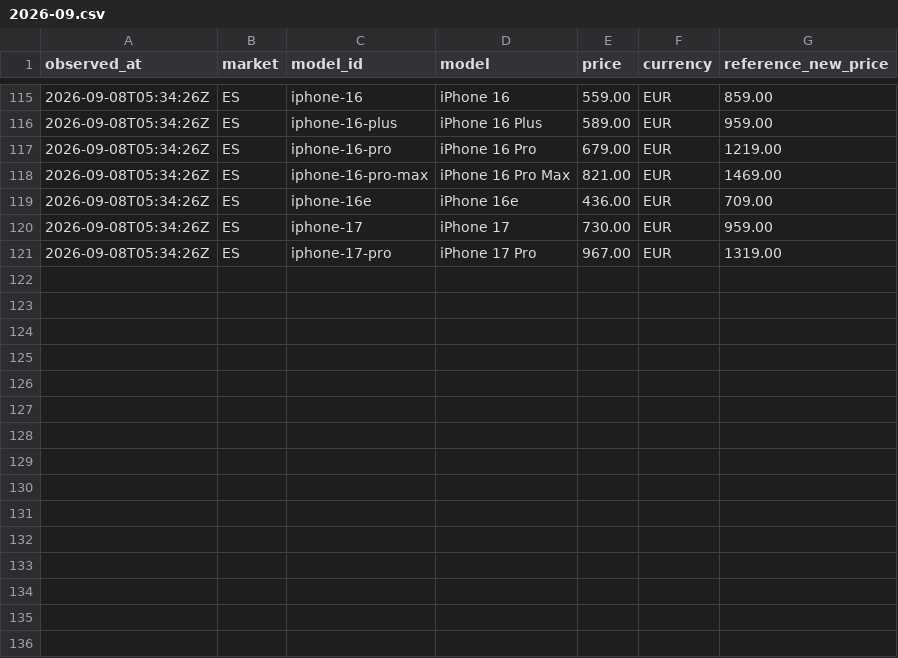
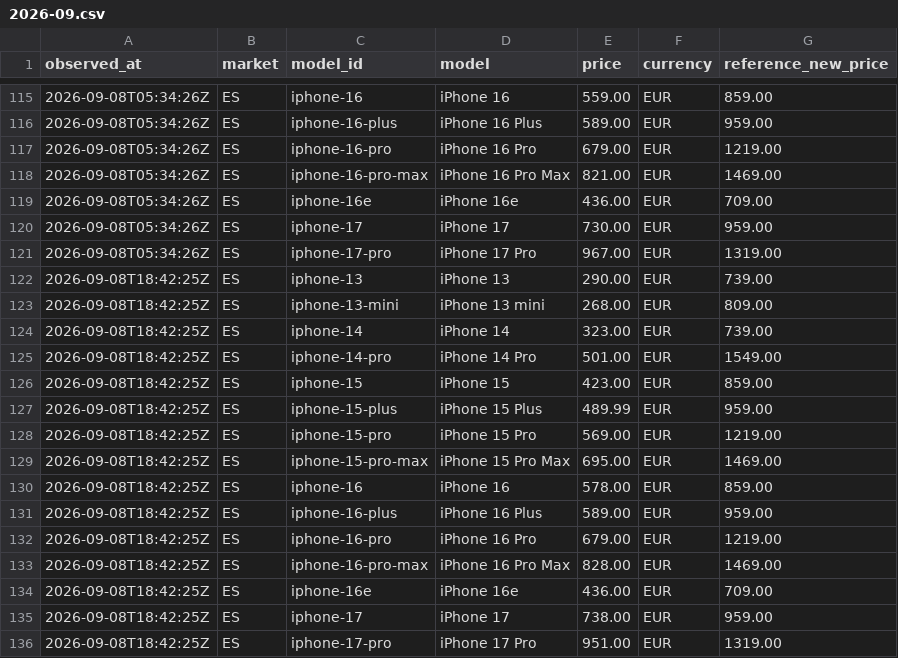
Before and after one commit to MarcoREGAD/priceradar-dataset, a CSV file: data/es/2026-09.csv, drawn as a sheet; only a part is shown, gaps mark what is left out.

Commit message:
data: update observations (1800 total)

```diff
--- a/data/es/2026-09.csv
+++ b/data/es/2026-09.csv
@@ -121 +121,16 @@ observed_at,market,model_id,model,price,currency,reference_new_price
 2026-09-08T05:34:26Z,ES,iphone-17-pro,iPhone 17 Pro,967.00,EUR,1319.00
+2026-09-08T18:42:25Z,ES,iphone-13,iPhone 13,290.00,EUR,739.00
+2026-09-08T18:42:25Z,ES,iphone-13-mini,iPhone 13 mini,268.00,EUR,809.00
+2026-09-08T18:42:25Z,ES,iphone-14,iPhone 14,323.00,EUR,739.00
+2026-09-08T18:42:25Z,ES,iphone-14-pro,iPhone 14 Pro,501.00,EUR,1549.00
+2026-09-08T18:42:25Z,ES,iphone-15,iPhone 15,423.00,EUR,859.00
+2026-09-08T18:42:25Z,ES,iphone-15-plus,iPhone 15 Plus,489.99,EUR,959.00
+2026-09-08T18:42:25Z,ES,iphone-15-pro,iPhone 15 Pro,569.00,EUR,1219.00
+2026-09-08T18:42:25Z,ES,iphone-15-pro-max,iPhone 15 Pro Max,695.00,EUR,1469.00
+2026-09-08T18:42:25Z,ES,iphone-16,iPhone 16,578.00,EUR,859.00
+2026-09-08T18:42:25Z,ES,iphone-16-plus,iPhone 16 Plus,589.00,EUR,959.00
+2026-09-08T18:42:25Z,ES,iphone-16-pro,iPhone 16 Pro,679.00,EUR,1219.00
+2026-09-08T18:42:25Z,ES,iphone-16-pro-max,iPhone 16 Pro Max,828.00,EUR,1469.00
+2026-09-08T18:42:25Z,ES,iphone-16e,iPhone 16e,436.00,EUR,709.00
+2026-09-08T18:42:25Z,ES,iphone-17,iPhone 17,738.00,EUR,959.00
+2026-09-08T18:42:25Z,ES,iphone-17-pro,iPhone 17 Pro,951.00,EUR,1319.00
```
Also changed, not shown: latest.csv, 2 other files.
